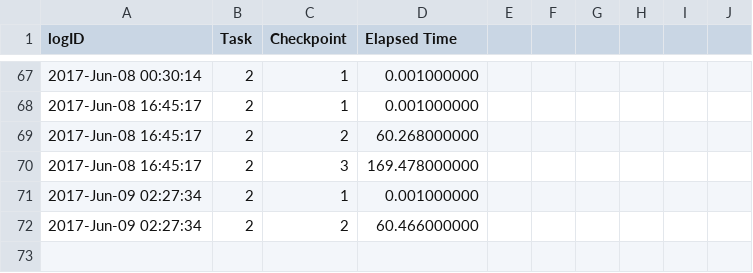
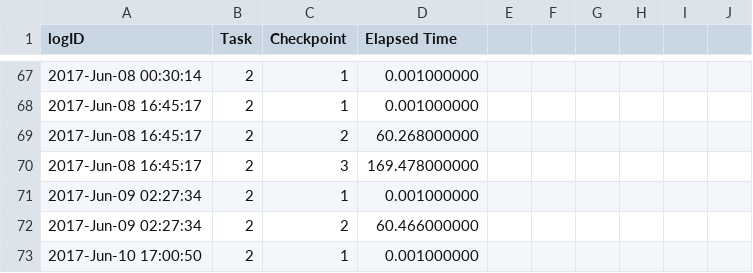
Before and after one commit to WPI-Humanoid-Robotics-Lab/tough, a CSV file: val_tasks/val_task2/log/task2.csv, drawn as a sheet; only a part is shown, gaps mark what is left out; the diff names each change by its address in the sheet, - before the commit and + after, or states it on an @@ line.

```diff
--- a/val_tasks/val_task2/log/task2.csv
+++ b/val_tasks/val_task2/log/task2.csv
+row 73: 2017-Jun-10 17:00:50 | 2 | 1 | 0.001000000
```
Also changed, not shown: 2 other files.
